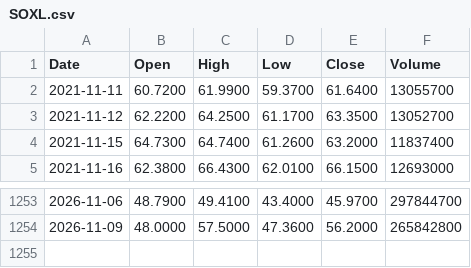
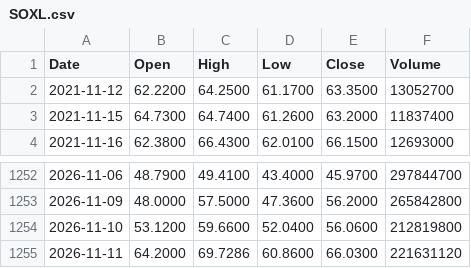
Before and after one commit to hjfly1004-cmyk/market-data, a CSV file: data/SOXL.csv, drawn as a sheet; only a part is shown, gaps mark what is left out.

```diff
--- a/data/SOXL.csv
+++ b/data/SOXL.csv
@@ -1,3 +1,2 @@
 Date,Open,High,Low,Close,Volume
-2021-11-11,60.7200,61.9900,59.3700,61.6400,13055700
 2021-11-12,62.2200,64.2500,61.1700,63.3500,13052700
@@ -1254 +1253,3 @@ Date,Open,High,Low,Close,Volume
 2026-11-09,48.0000,57.5000,47.3600,56.2000,265842800
+2026-11-10,53.1200,59.6600,52.0400,56.0600,212819800
+2026-11-11,64.2000,69.7286,60.8600,66.0300,221631120
```
Also changed, not shown: data/QQQ.csv, data/SOXX.csv, 6 other files.
